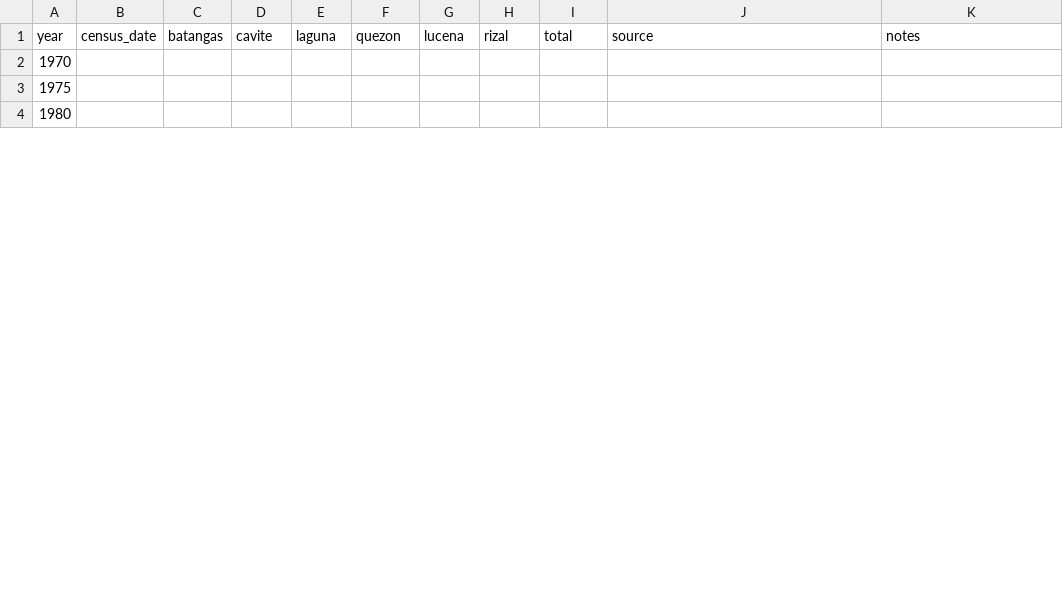
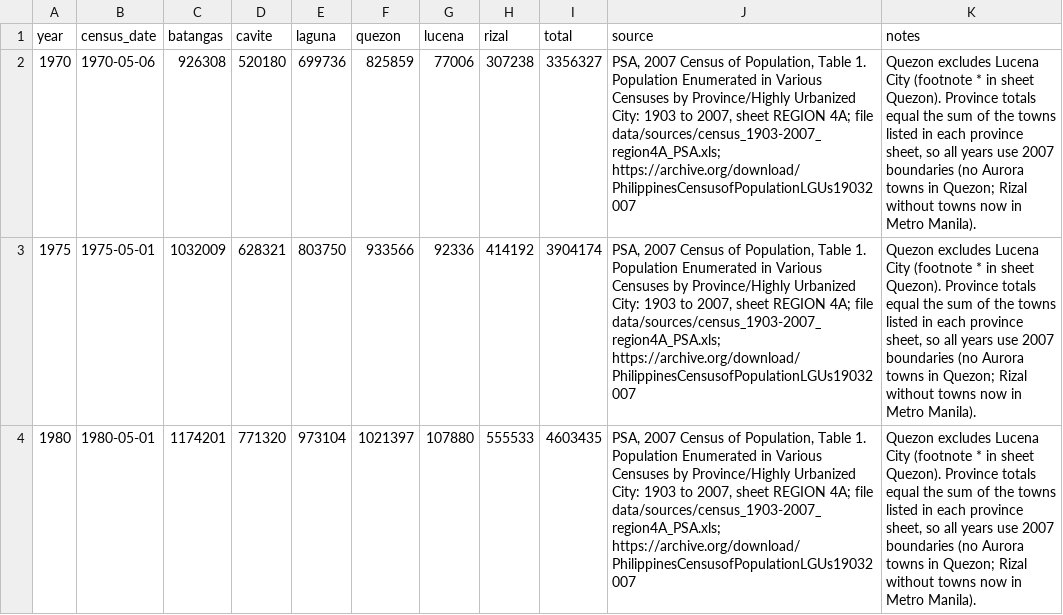
Before and after one commit to christinaesico456/calabarzon-population-model, a CSV file: data/calabarzon_census.csv, drawn as a sheet; only a part is shown; the diff covers the shown part only.

Commit message:
Add 1970-2007 census data from PSA Table 1 (2007 boundaries)

```diff
--- a/data/calabarzon_census.csv
+++ b/data/calabarzon_census.csv
@@ -1,4 +1,4 @@
 year,census_date,batangas,cavite,laguna,quezon,lucena,rizal,total,source,notes
-1970,,,,,,,,,,
-1975,,,,,,,,,,
-1980,,,,,,,,,,
+1970,1970-05-06,926308,520180,699736,825859,77006,307238,3356327,"PSA, 2007 Census of Population, Table 1. Population Enumerated in Various Censuses by Province/Highly Urbanized City: 1903 to 2007, sheet REGION 4A; file data/sources/census_1903-2007_region4A_PSA.xls; https://archive.org/download/PhilippinesCensusofPopulationLGUs19032007","Quezon excludes Lucena City (footnote * in sheet Quezon). Province totals equal the sum of the towns listed in each province sheet, so all years use 2007 boundaries (no Aurora towns in Quezon; Rizal without towns now in Metro Manila)."
+1975,1975-05-01,1032009,628321,803750,933566,92336,414192,3904174,"PSA, 2007 Census of Population, Table 1. Population Enumerated in Various Censuses by Province/Highly Urbanized City: 1903 to 2007, sheet REGION 4A; file data/sources/census_1903-2007_region4A_PSA.xls; https://archive.org/download/PhilippinesCensusofPopulationLGUs19032007","Quezon excludes Lucena City (footnote * in sheet Quezon). Province totals equal the sum of the towns listed in each province sheet, so all years use 2007 boundaries (no Aurora towns in Quezon; Rizal without towns now in Metro Manila)."
+1980,1980-05-01,1174201,771320,973104,1021397,107880,555533,4603435,"PSA, 2007 Census of Population, Table 1. Population Enumerated in Various Censuses by Province/Highly Urbanized City: 1903 to 2007, sheet REGION 4A; file data/sources/census_1903-2007_region4A_PSA.xls; https://archive.org/download/PhilippinesCensusofPopulationLGUs19032007","Quezon excludes Lucena City (footnote * in sheet Quezon). Province totals equal the sum of the towns listed in each province sheet, so all years use 2007 boundaries (no Aurora towns in Quezon; Rizal without towns now in Metro Manila)."
```
Also changed, not shown: 40 edited cells elsewhere in this file, 1 other file.
